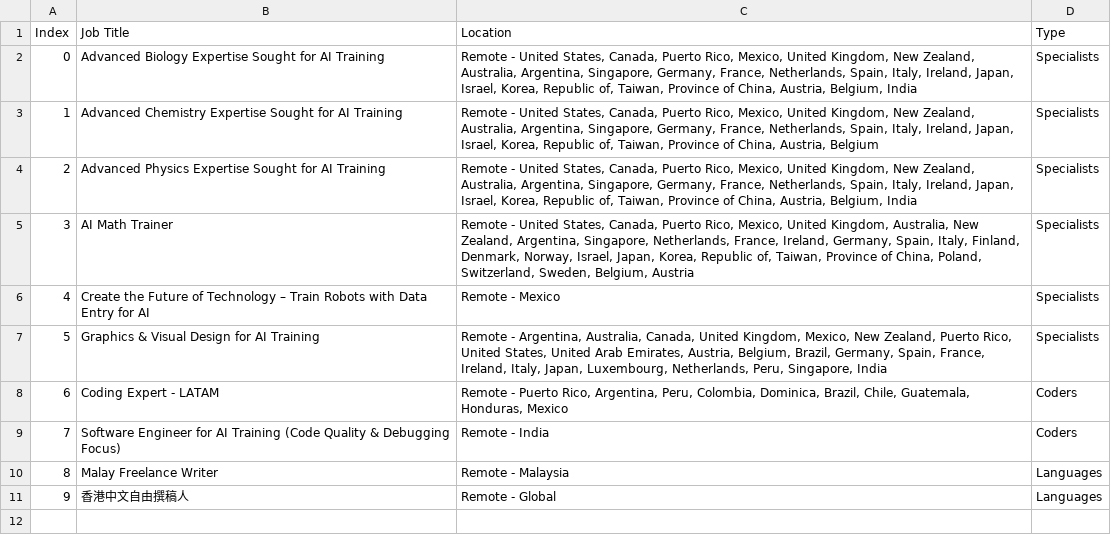
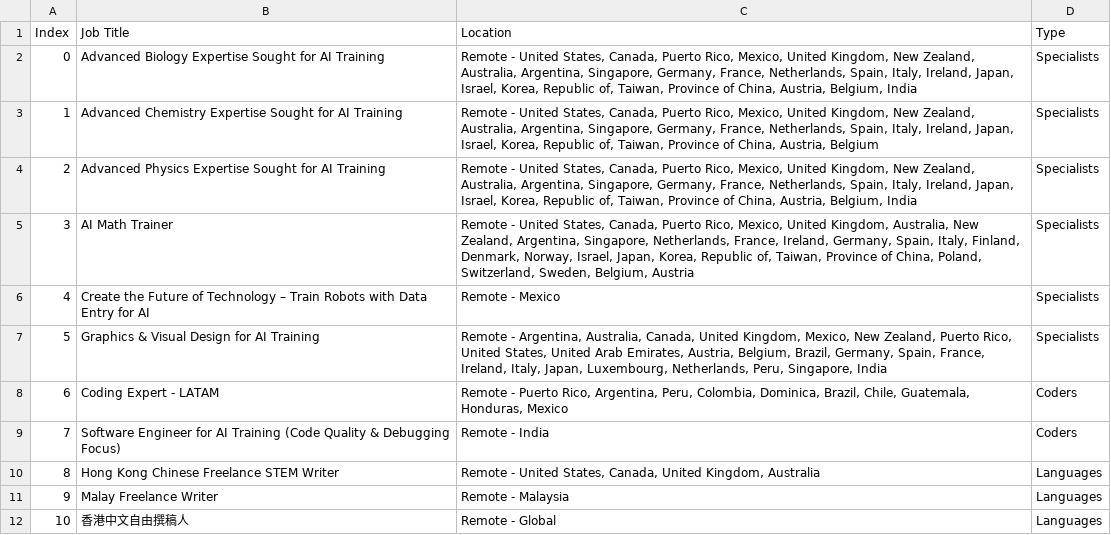
Before and after one commit to facostarainis/outlier, a CSV file: outlier_jobs_temp.csv, drawn as a sheet; addresses are those after the commit; the diff names each change by its address in the sheet, - before the commit and + after, or states it on an @@ line.

```diff
--- a/outlier_jobs_temp.csv
+++ b/outlier_jobs_temp.csv
+row 10: 8 | Hong Kong Chinese Freelance STEM Writer | Remote - United States, Canada, United Kingdom, Australia | Languages
@@ column A (Index) renumbered from row 11 down @@
```
Also changed, not shown: outlier_jobs.csv.
